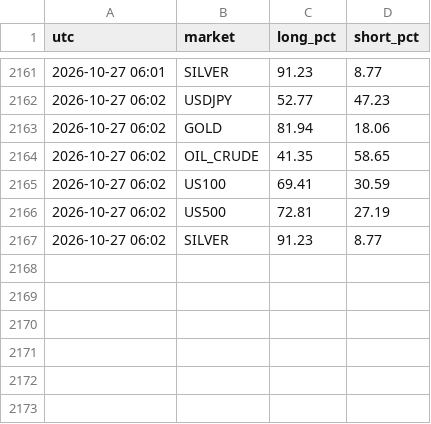
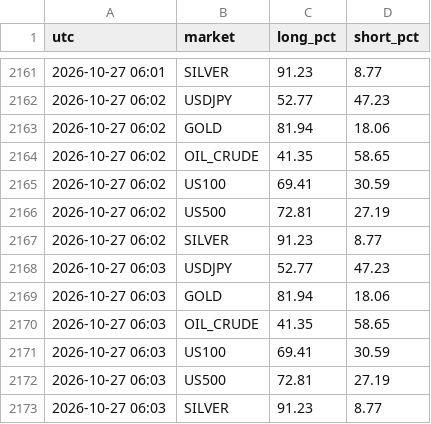
Before and after one commit to arslanmehdi1214-droid/dashboard, a CSV file: data/sentiment/2026-10-27.csv, drawn as a sheet; only a part is shown, gaps mark what is left out; the diff names each change by its address in the sheet, - before the commit and + after, or states it on an @@ line.

```diff
--- a/data/sentiment/2026-10-27.csv
+++ b/data/sentiment/2026-10-27.csv
+row 2168: 2026-10-27 06:03 | USDJPY | 52.77 | 47.23
+row 2169: 2026-10-27 06:03 | GOLD | 81.94 | 18.06
+row 2170: 2026-10-27 06:03 | OIL_CRUDE | 41.35 | 58.65
+row 2171: 2026-10-27 06:03 | US100 | 69.41 | 30.59
+row 2172: 2026-10-27 06:03 | US500 | 72.81 | 27.19
+row 2173: 2026-10-27 06:03 | SILVER | 91.23 | 8.77
```
Also changed, not shown: 4 other files.
